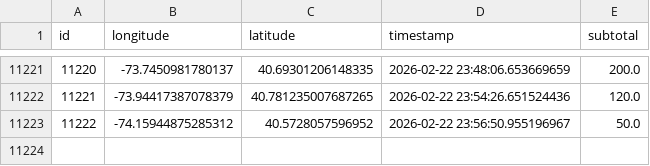
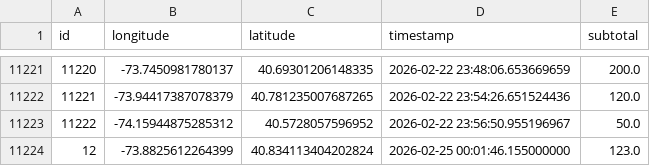
Before and after one commit to wooxyyy/Instant-Wellnes-Kits, a CSV file: data/input.csv, drawn as a sheet; only a part is shown, gaps mark what is left out.

```diff
--- a/data/input.csv
+++ b/data/input.csv
@@ -11223 +11223,2 @@ id,longitude,latitude,timestamp,subtotal
 11222,-74.15944875285312,40.5728057596952,2026-02-22 23:56:50.955196967,50.0
+12,-73.8825612264399,40.834113404202824,2026-02-25 00:01:46.155000000,123.0
```
Also changed, not shown: 7 other files.
